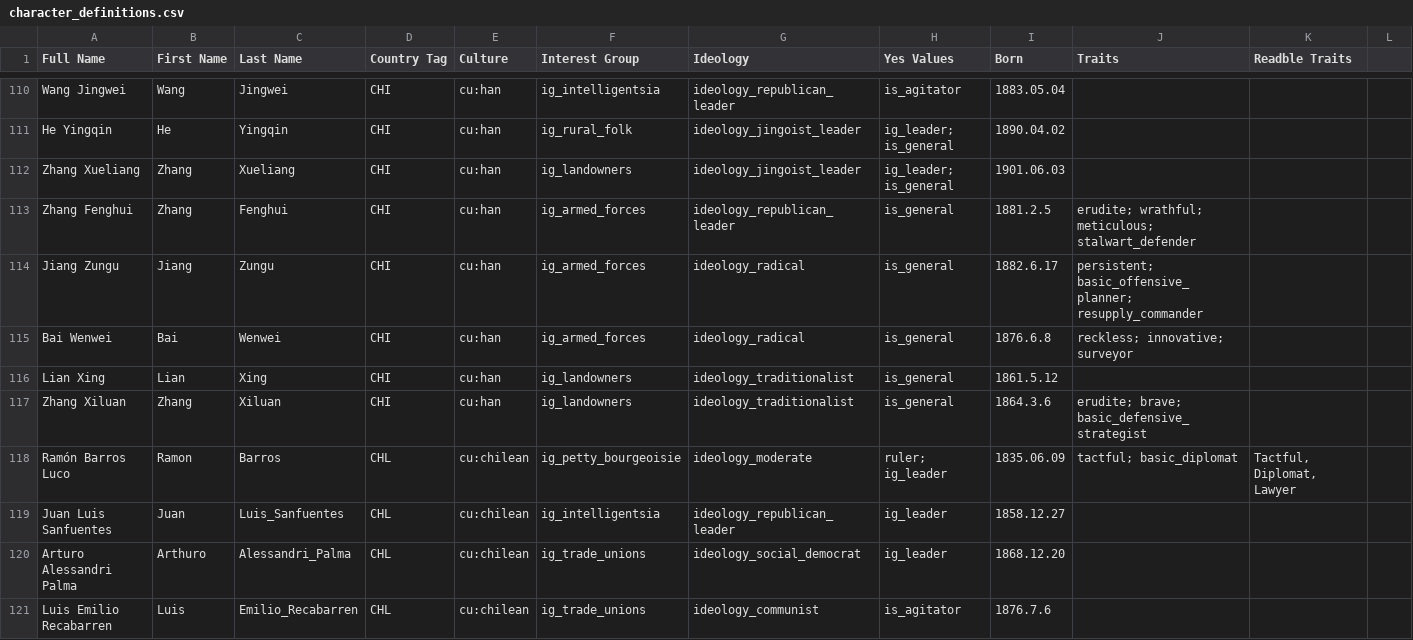
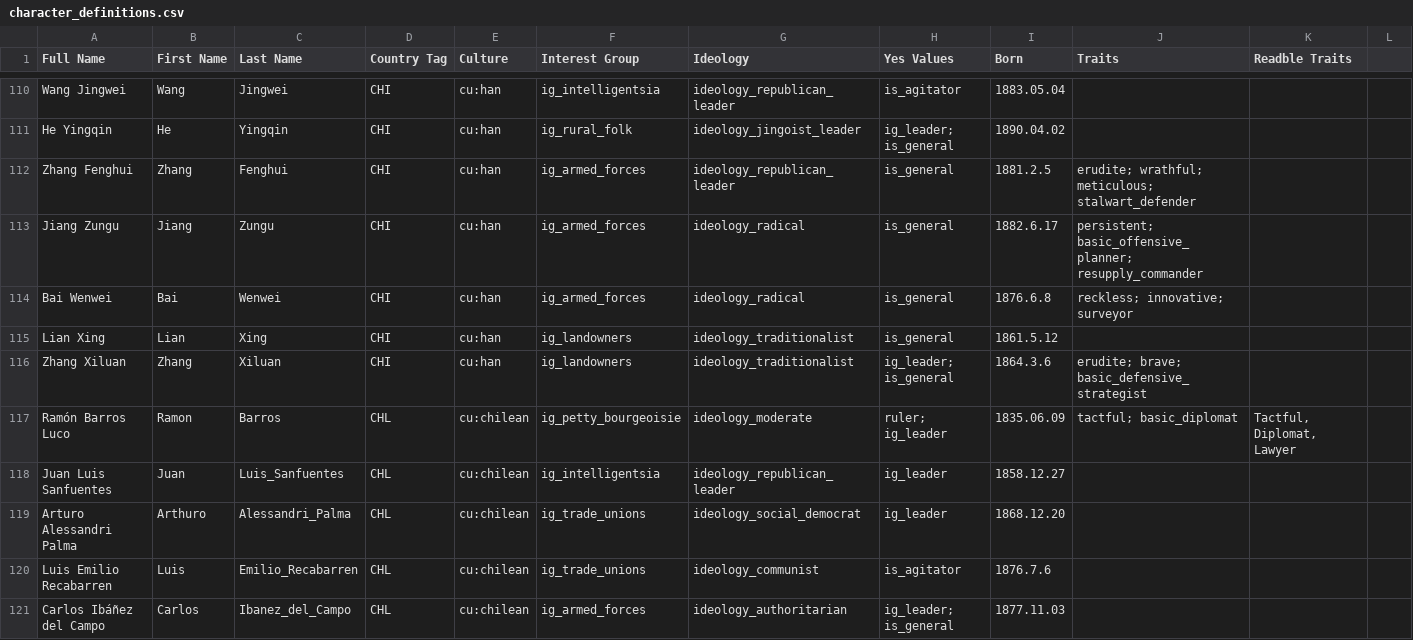
Before and after one commit to AlexJFDev/Vic3-World-War-One-Mod, a CSV file: scripts/mod/data/character_definitions.csv, drawn as a sheet; only a part is shown, gaps mark what is left out; the shorter side is filled out with more unchanged rows.

```diff
--- a/scripts/mod/data/character_definitions.csv
+++ b/scripts/mod/data/character_definitions.csv
@@ -111,3 +111,2 @@ Wang Jingwei,Wang,Jingwei,CHI,cu:han,ig_intelligentsia,ideology_republican_leade
 He Yingqin,He,Yingqin,CHI,cu:han,ig_rural_folk,ideology_jingoist_leader,ig_leader; is_general,1890.04.02,,,
-Zhang Xueliang,Zhang,Xueliang,CHI,cu:han,ig_landowners,ideology_jingoist_leader,ig_leader; is_general,1901.06.03,,,
 Zhang Fenghui,Zhang,Fenghui,CHI,cu:han,ig_armed_forces,ideology_republican_leader,is_general,1881.2.5,erudite; wrathful; meticulous; stalwart_defender,,
@@ -116,3 +115,3 @@ Bai Wenwei,Bai,Wenwei,CHI,cu:han,ig_armed_forces,ideology_radical,is_general,187
 Lian Xing,Lian,Xing,CHI,cu:han,ig_landowners,ideology_traditionalist,is_general,1861.5.12,,,
-Zhang Xiluan,Zhang,Xiluan,CHI,cu:han,ig_landowners,ideology_traditionalist,is_general,1864.3.6,erudite; brave; basic_defensive_strategist,,
+Zhang Xiluan,Zhang,Xiluan,CHI,cu:han,ig_landowners,ideology_traditionalist,ig_leader; is_general,1864.3.6,erudite; brave; basic_defensive_strategist,,
 Ramón Barros Luco,Ramon,Barros,CHL,cu:chilean,ig_petty_bourgeoisie,ideology_moderate,ruler; ig_leader,1835.06.09,tactful; basic_diplomat,"Tactful, Diplomat, Lawyer",
```
Also changed, not shown: 6 other files.
